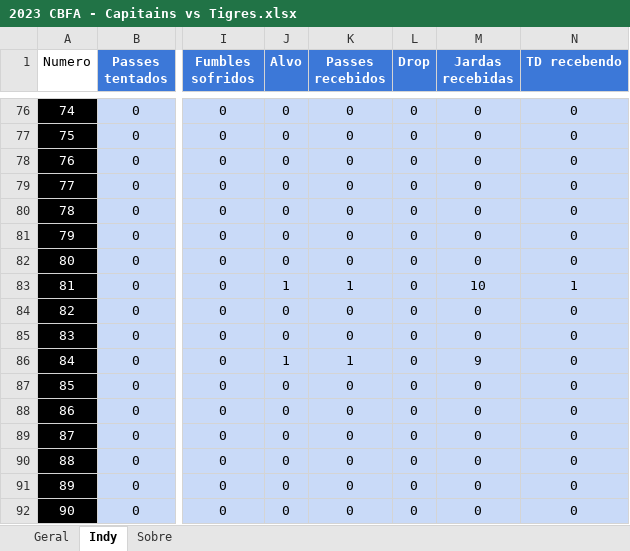
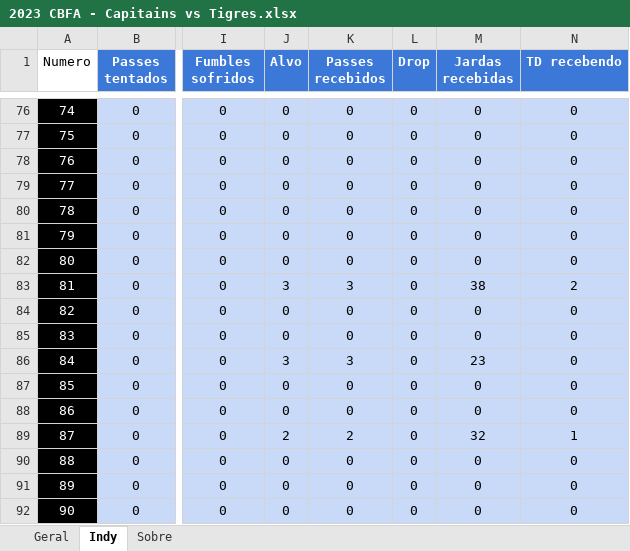
Before and after one commit to viniciusvasconcelos9/statsTigres, an Excel workbook: dados/Jogos XLSX/2023 CBFA - Capitains vs Tigres.xlsx, sheet Indy, drawn as a sheet; only a part is shown, gaps mark what is left out; values as stored, in another font and other column widths than the file's, no borders; the diff covers the shown part only; the diff names each change by its address in the sheet, - before the commit and + after, or states it on an @@ line.

```diff
--- a/dados/Jogos XLSX/2023 CBFA - Capitains vs Tigres.xlsx (sheet Indy)
+++ b/dados/Jogos XLSX/2023 CBFA - Capitains vs Tigres.xlsx (sheet Indy)
-J83 (Alvo): 1
+J83 (Alvo): 3
-K83 (Passes recebidos): 1
+K83 (Passes recebidos): 3
-M83 (Jardas recebidas): 10
+M83 (Jardas recebidas): 38
-N83 (TD recebendo): 1
+N83 (TD recebendo): 2
-J86 (Alvo): 1
+J86 (Alvo): 3
-K86 (Passes recebidos): 1
+K86 (Passes recebidos): 3
-M86 (Jardas recebidas): 9
+M86 (Jardas recebidas): 23
-J89 (Alvo): 0
+J89 (Alvo): 2
-K89 (Passes recebidos): 0
+K89 (Passes recebidos): 2
-M89 (Jardas recebidas): 0
+M89 (Jardas recebidas): 32
-N89 (TD recebendo): 0
+N89 (TD recebendo): 1
```
Also changed, not shown: 27 edited cells elsewhere in this sheet, sheet Geral, 4 other files.
